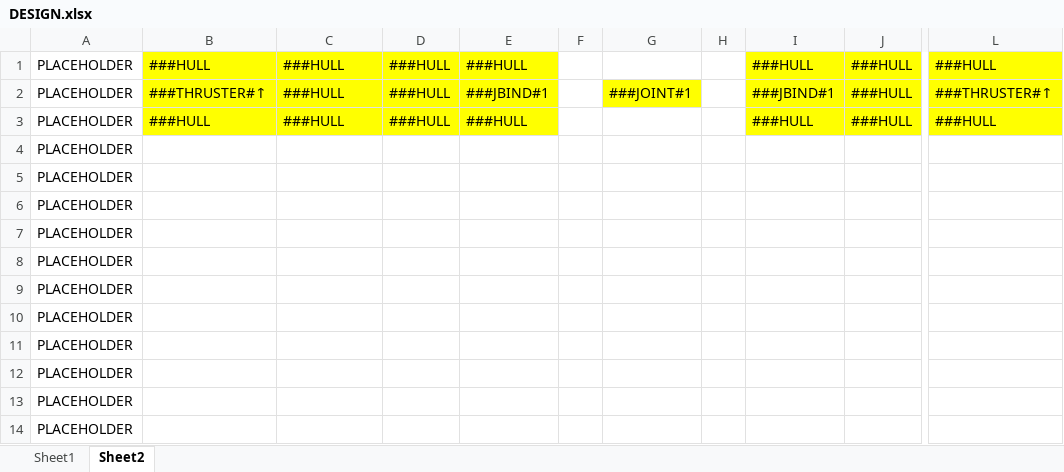
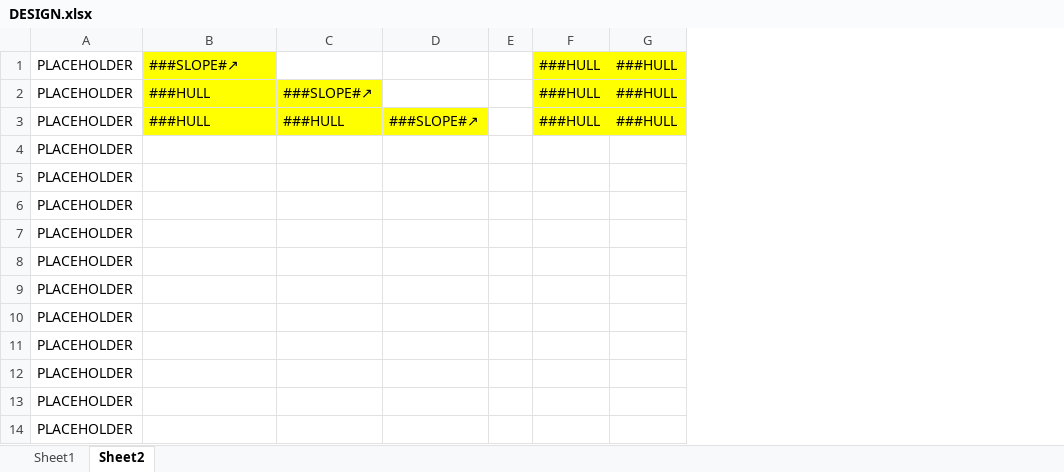
Before and after one commit to AlucardNosferatu/TheArtifact, an Excel workbook: DESIGN.xlsx, sheet Sheet2, drawn as a sheet; only a part is shown, gaps mark what is left out; values as stored, in another font and other column widths than the file's, no borders; removed rows and columns are numbered as before the commit, all else as after; the diff names each change by its address in the sheet, - before the commit and + after, or states it on an @@ line.

```diff
--- a/DESIGN.xlsx (sheet Sheet2)
+++ b/DESIGN.xlsx (sheet Sheet2)
+column D, row 3: ###SLOPE#↗
+column E, empty
-column E, rows 1-3: ###HULL | ###JBIND#1 | ###HULL
-column F, empty
-column G, row 2: ###JOINT#1
-column H, empty
-column I, rows 1-3: ###HULL | ###JBIND#1 | ###HULL
-column L, rows 1-3: ###HULL | ###THRUSTER#↑ | ###HULL
-B1: ###HULL
+B1: ###SLOPE#↗
-C1: ###HULL
+C1: (empty)
-C1 fill: #FFFF00
+C1 fill: none
-B2: ###THRUSTER#↑
+B2: ###HULL
-C2: ###HULL
+C2: ###SLOPE#↗
```
Also changed, not shown: 7 other files.
